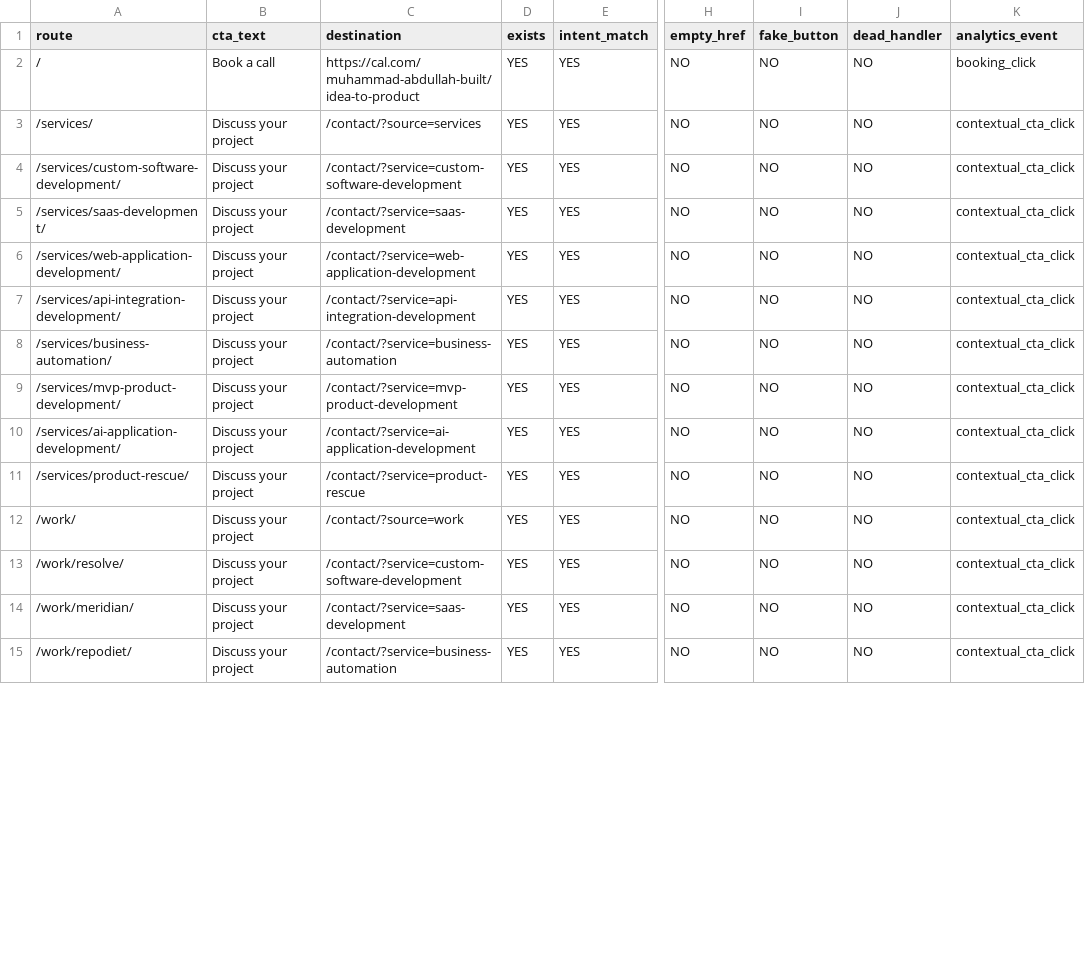
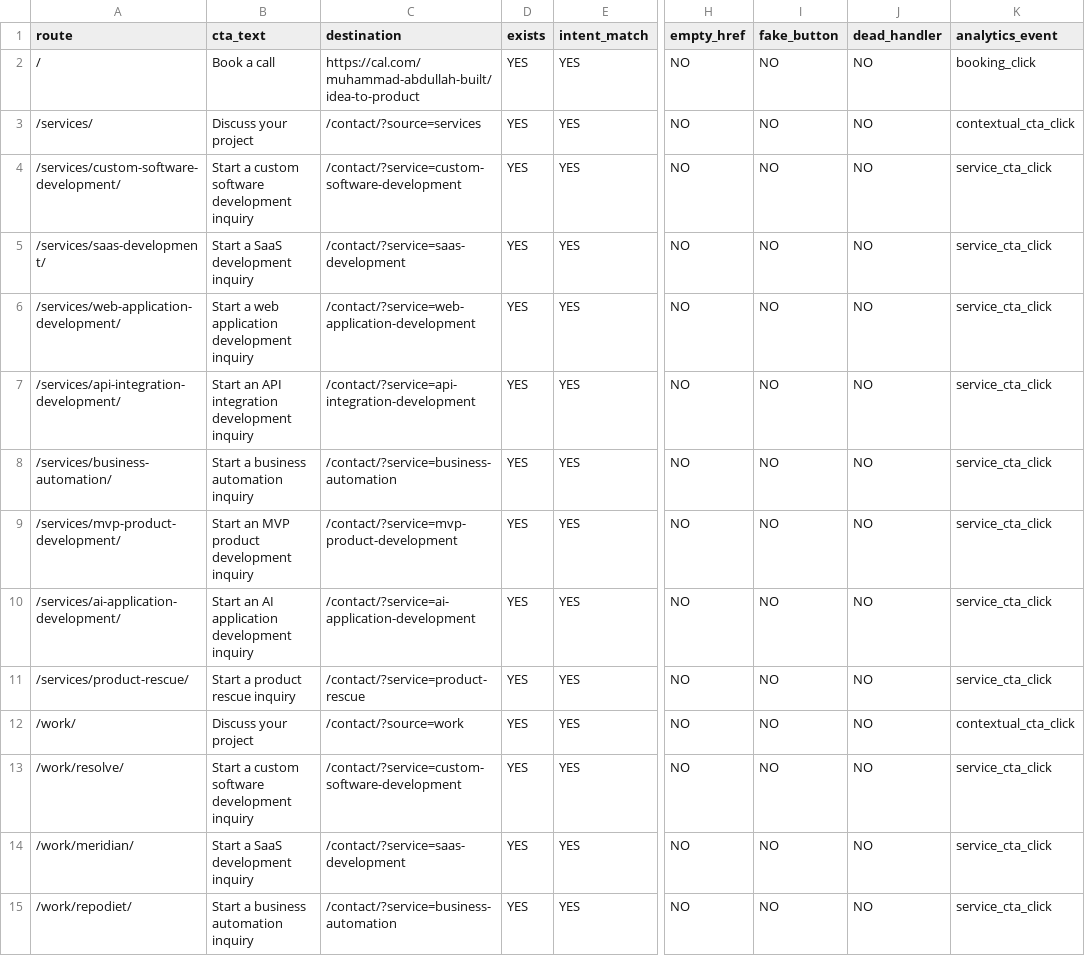
Before and after one commit to mabdullahbuilt-dev/abdullahbuilt-portfolio, a CSV file: docs/seo-data/cta-audit.csv, drawn as a sheet; only a part is shown, gaps mark what is left out; the diff covers the shown part only; the diff names each change by its address in the sheet, - before the commit and + after, or states it on an @@ line.

```diff
--- a/docs/seo-data/cta-audit.csv
+++ b/docs/seo-data/cta-audit.csv
-B4 (cta_text): Discuss your project
+B4 (cta_text): Start a custom software development inquiry
-K4:K11 (analytics_event): contextual_cta_click
+K4:K11 (analytics_event): service_cta_click
-B5 (cta_text): Discuss your project
+B5 (cta_text): Start a SaaS development inquiry
-B6 (cta_text): Discuss your project
+B6 (cta_text): Start a web application development inquiry
-B7 (cta_text): Discuss your project
+B7 (cta_text): Start an API integration development inquiry
-B8 (cta_text): Discuss your project
+B8 (cta_text): Start a business automation inquiry
-B9 (cta_text): Discuss your project
+B9 (cta_text): Start an MVP product development inquiry
-B10 (cta_text): Discuss your project
+B10 (cta_text): Start an AI application development inquiry
-B11 (cta_text): Discuss your project
+B11 (cta_text): Start a product rescue inquiry
-B13 (cta_text): Discuss your project
+B13 (cta_text): Start a custom software development inquiry
-K13:K15 (analytics_event): contextual_cta_click
+K13:K15 (analytics_event): service_cta_click
-B14 (cta_text): Discuss your project
+B14 (cta_text): Start a SaaS development inquiry
-B15 (cta_text): Discuss your project
+B15 (cta_text): Start a business automation inquiry
```
Also changed, not shown: 20 edited cells elsewhere in this file.
